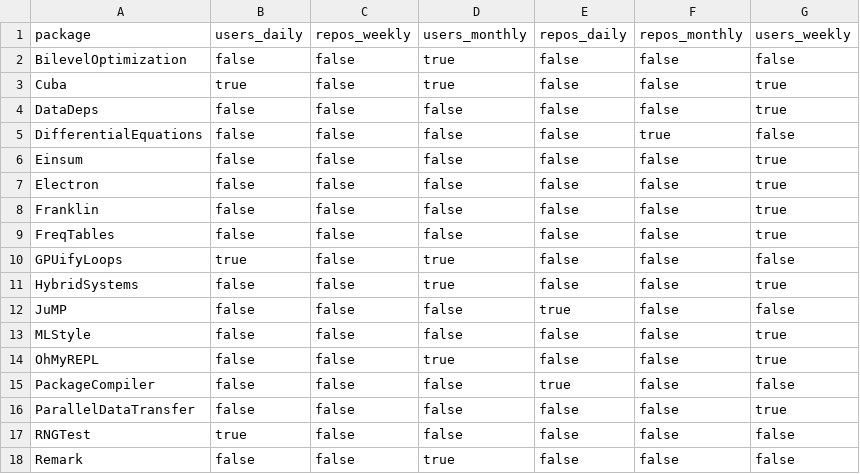
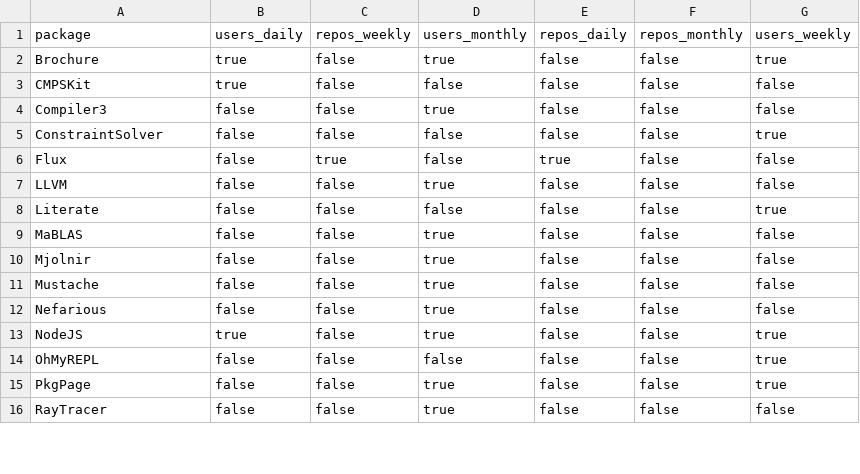
Before and after one commit to djsegal/JuliaPackages.jl, a CSV file: data/trending.csv, drawn as a sheet; only a part is shown; the diff covers the shown part only.

```diff
--- a/data/trending.csv
+++ b/data/trending.csv
@@ -1,18 +1,16 @@
 package,users_daily,repos_weekly,users_monthly,repos_daily,repos_monthly,users_weekly
-BilevelOptimization,false,false,true,false,false,false
-Cuba,true,false,true,false,false,true
-DataDeps,false,false,false,false,false,true
-DifferentialEquations,false,false,false,false,true,false
-Einsum,false,false,false,false,false,true
-Electron,false,false,false,false,false,true
-Franklin,false,false,false,false,false,true
-FreqTables,false,false,false,false,false,true
-GPUifyLoops,true,false,true,false,false,false
-HybridSystems,false,false,true,false,false,true
-JuMP,false,false,false,true,false,false
-MLStyle,false,false,false,false,false,true
-OhMyREPL,false,false,true,false,false,true
-PackageCompiler,false,false,false,true,false,false
-ParallelDataTransfer,false,false,false,false,false,true
-RNGTest,true,false,false,false,false,false
-Remark,false,false,true,false,false,false
+Brochure,true,false,true,false,false,true
+CMPSKit,true,false,false,false,false,false
+Compiler3,false,false,true,false,false,false
+ConstraintSolver,false,false,false,false,false,true
+Flux,false,true,false,true,false,false
+LLVM,false,false,true,false,false,false
+Literate,false,false,false,false,false,true
+MaBLAS,false,false,true,false,false,false
+Mjolnir,false,false,true,false,false,false
+Mustache,false,false,true,false,false,false
+Nefarious,false,false,true,false,false,false
+NodeJS,true,false,true,false,false,true
+OhMyREPL,false,false,false,false,false,true
+PkgPage,false,false,true,false,false,true
+RayTracer,false,false,true,false,false,false
```
Also changed, not shown: 6 added rows, 1 removed row and 2 edited cells elsewhere in this file, data/decibans.csv, 4 other files.
